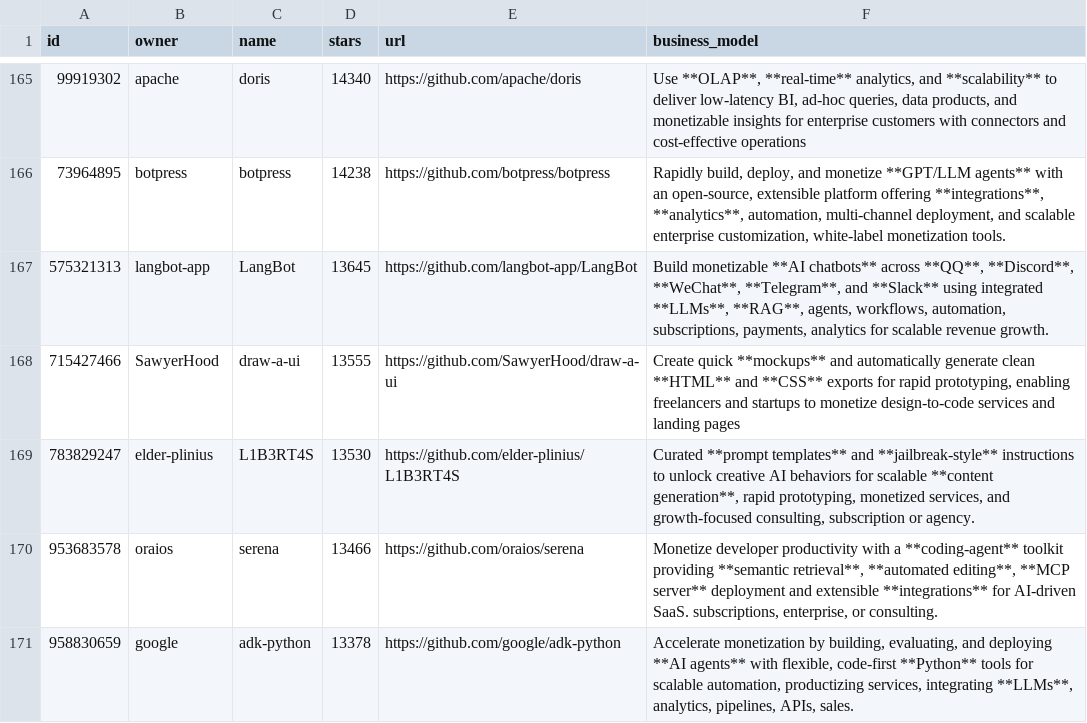
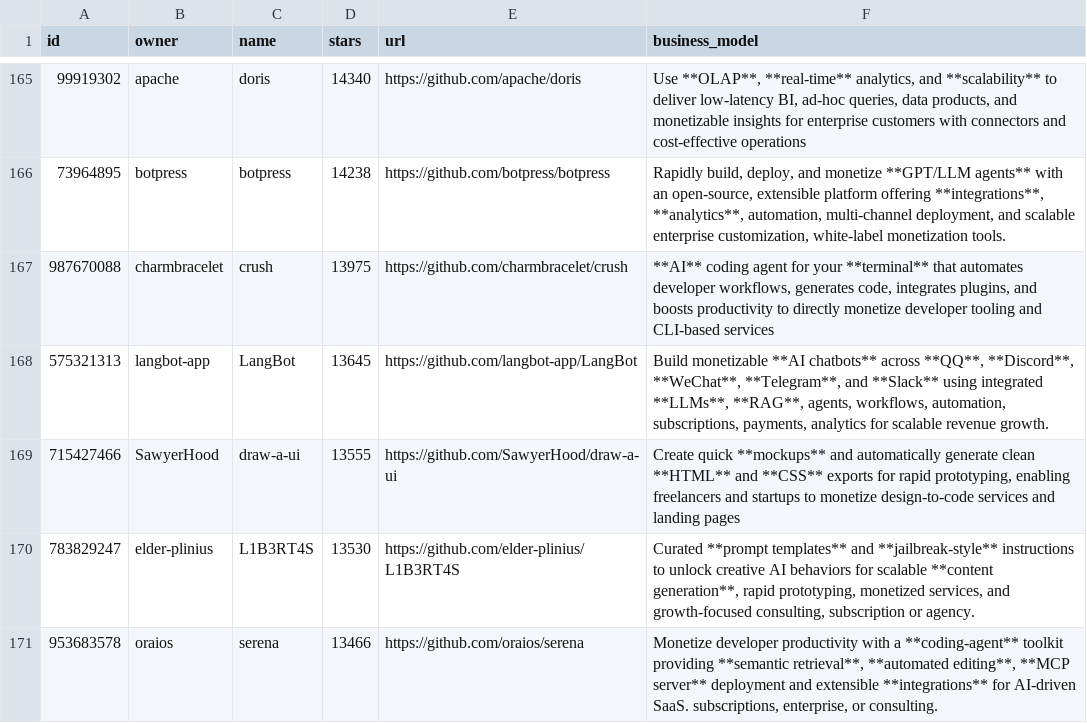
Before and after one commit to garylab/MakeMoneyWithAI, a CSV file: repos.csv, drawn as a sheet; only a part is shown, gaps mark what is left out; the shorter side is filled out with more unchanged rows.

```diff
--- a/repos.csv
+++ b/repos.csv
@@ -166,2 +166,3 @@ id,owner,name,stars,url,business_model
 73964895,botpress,botpress,14238,https://github.com/botpress/botpress,"Rapidly build, deploy, and monetize **GPT/LLM agents** with an open-source, extensible platform offering **integrations**, **analytics**, automation, multi-channel deployment, and scalable enterprise customization, white-label monetization tools."
+987670088,charmbracelet,crush,13975,https://github.com/charmbracelet/crush,"**AI** coding agent for your **terminal** that automates developer workflows, generates code, integrates plugins, and boosts productivity to directly monetize developer tooling and CLI-based services"
 575321313,langbot-app,LangBot,13645,https://github.com/langbot-app/LangBot,"Build monetizable **AI chatbots** across **QQ**, **Discord**, **WeChat**, **Telegram**, and **Slack** using integrated **LLMs**, **RAG**, agents, workflows, automation, subscriptions, payments, analytics for scalable revenue growth."
```
Also changed, not shown: 1 other file.
